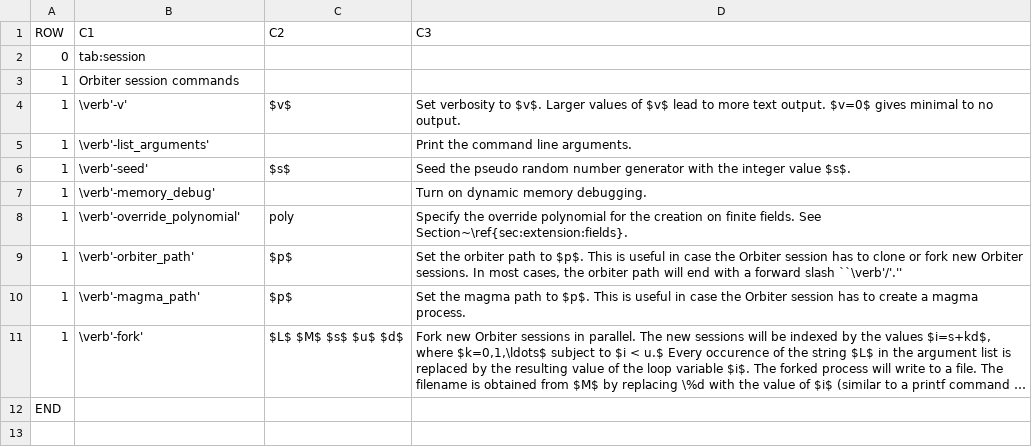
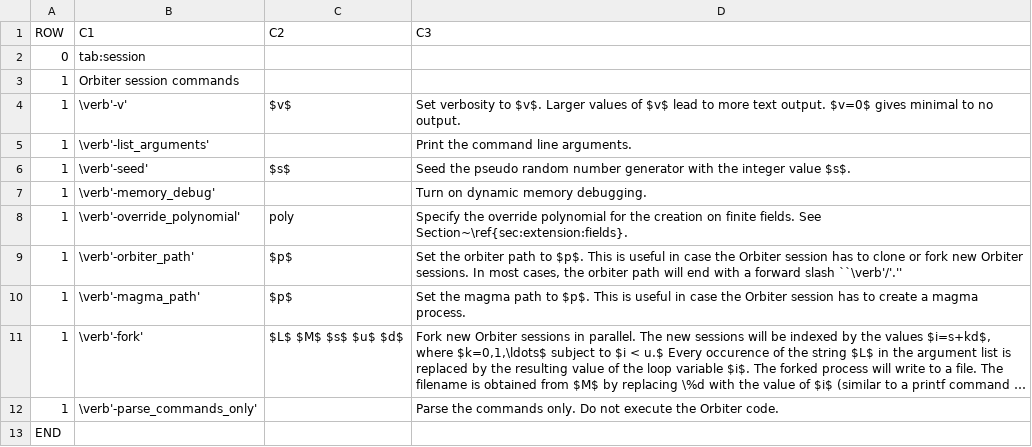
Before and after one commit to abetten/orbiter, a CSV file: doc/tables/commands/orbiter_session.csv, drawn as a sheet; long unchanged cells end in …; the diff names each change by its address in the sheet, - before the commit and + after, or states it on an @@ line.

```diff
--- a/doc/tables/commands/orbiter_session.csv
+++ b/doc/tables/commands/orbiter_session.csv
+row 12: 1 | \verb'-parse_commands_only' |  | Parse the commands only. Do not execute the Orbiter code.
```
Also changed, not shown: doc/tables/commands/draw_mod_n.csv, 10 other files.
